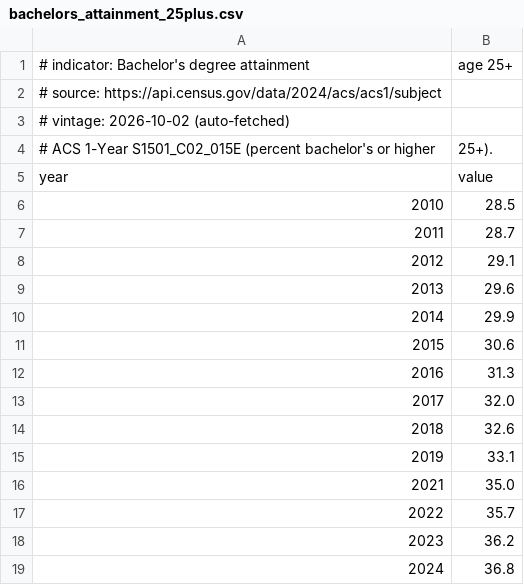
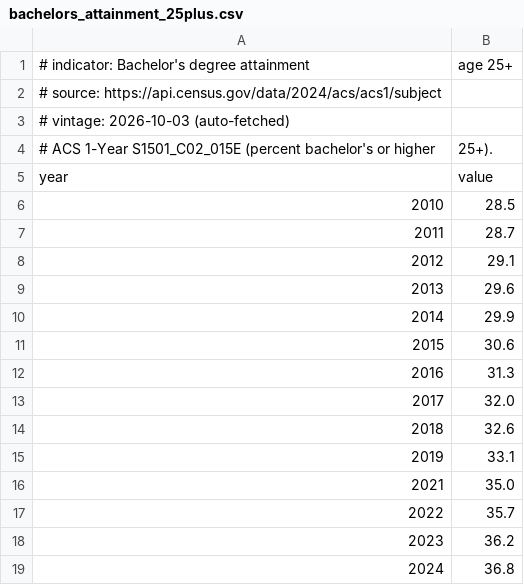
Before and after one commit to adammontville/american-dream-reality-index, a CSV file: data/raw/api_cache/bachelors_attainment_25plus.csv, drawn as a sheet.

```diff
--- a/data/raw/api_cache/bachelors_attainment_25plus.csv
+++ b/data/raw/api_cache/bachelors_attainment_25plus.csv
@@ -2,3 +2,3 @@
 # source: https://api.census.gov/data/2024/acs/acs1/subject
-# vintage: 2026-10-02 (auto-fetched)
+# vintage: 2026-10-03 (auto-fetched)
 # ACS 1-Year S1501_C02_015E (percent bachelor's or higher, 25+).
```
Also changed, not shown: data/raw/api_cache/gini_household_income.csv, data/raw/api_cache/life_expectancy_at_birth.csv, 9 other files.
